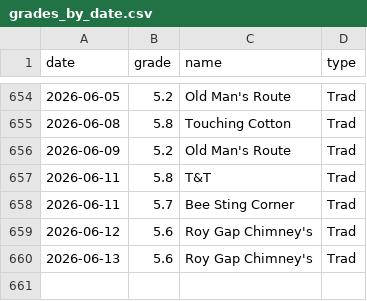
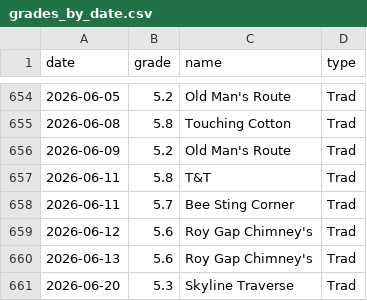
Before and after one commit to achiquit/ticks-db, a CSV file: data/grades_by_date.csv, drawn as a sheet; only a part is shown, gaps mark what is left out.

```diff
--- a/data/grades_by_date.csv
+++ b/data/grades_by_date.csv
@@ -660 +660,2 @@ date,grade,name,type
 2026-06-13,5.6,"Roy Gap Chimney's",Trad
+2026-06-20,5.3,"Skyline Traverse",Trad
```
Also changed, not shown: data/climb-locs-heat.csv, data/grades-by-success-and-style.csv, 5 other files.
